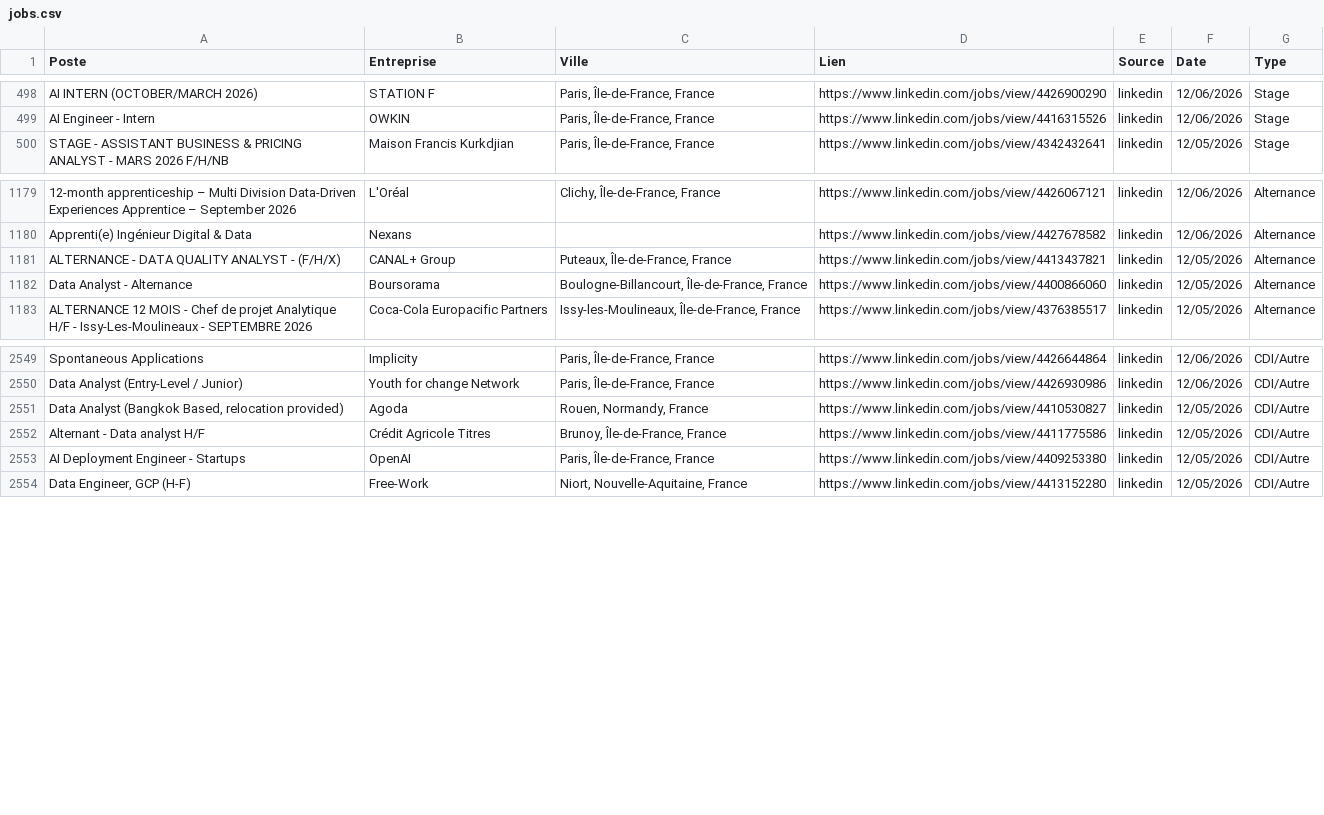
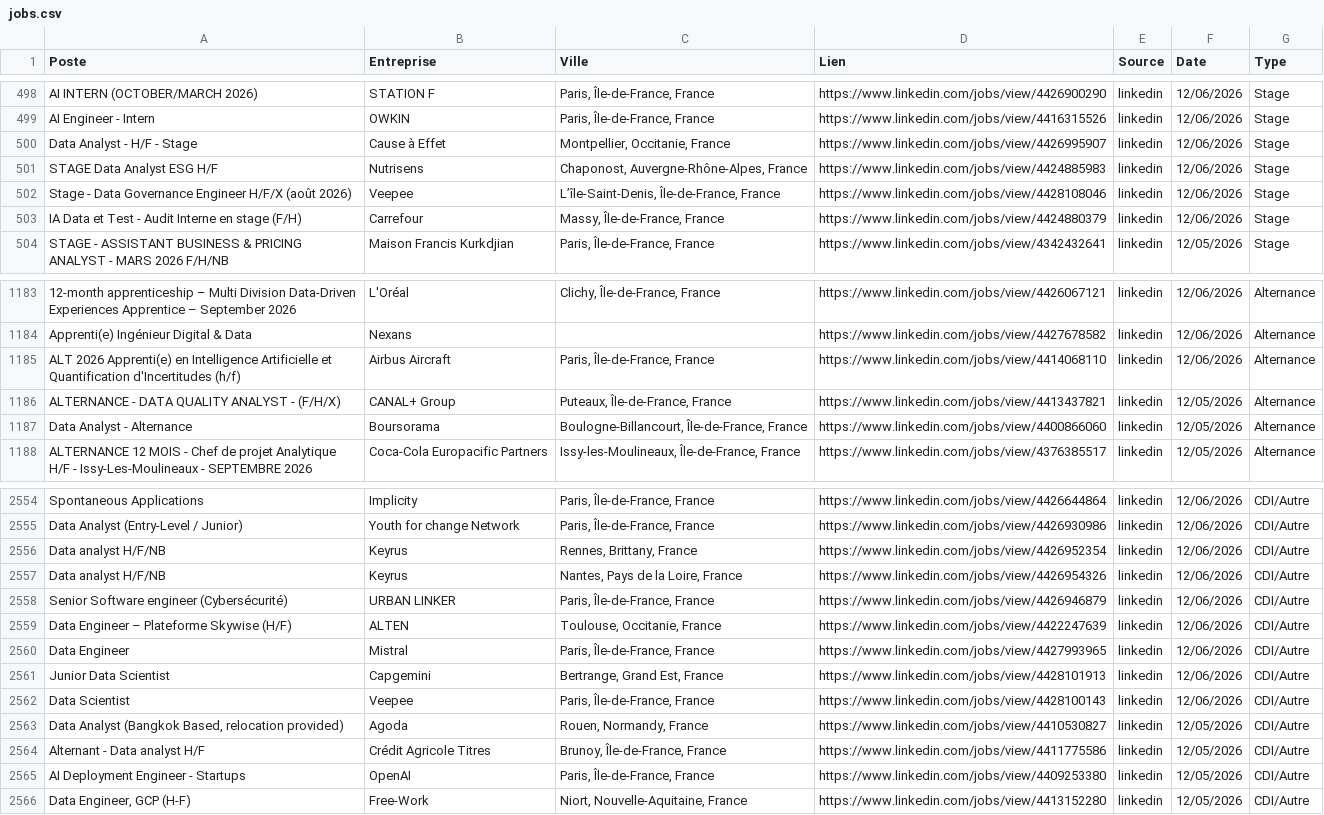
Before and after one commit to sebaarayacastro1/job-hub-france, a CSV file: data/jobs.csv, drawn as a sheet; only a part is shown, gaps mark what is left out; the diff names each change by its address in the sheet, - before the commit and + after, or states it on an @@ line.

Commit message:
Auto-update & Heartbeat: 12-06-2026 19:52

```diff
--- a/data/jobs.csv
+++ b/data/jobs.csv
+row 500: Data Analyst - H/F - Stage | Cause à Effet | Montpellier, Occitanie, France | https://www.linkedin.com/jobs/view/4426995907 | linkedin | 12/06/2026 | Stage
+row 501: STAGE Data Analyst ESG H/F | Nutrisens | Chaponost, Auvergne-Rhône-Alpes, France | https://www.linkedin.com/jobs/view/4424885983 | linkedin | 12/06/2026 | Stage
+row 502: Stage - Data Governance Engineer H/F/X (août 2026) | Veepee | L’île-Saint-Denis, Île-de-France, France | https://www.linkedin.com/jobs/view/4428108046 | linkedin | 12/06/2026 | Stage
+row 503: IA Data et Test - Audit Interne en stage (F/H) | Carrefour | Massy, Île-de-France, France | https://www.linkedin.com/jobs/view/4424880379 | linkedin | 12/06/2026 | Stage
+row 1185: ALT 2026 Apprenti(e) en Intelligence Artificielle et Quantification d'Incertitudes (h/f) | Airbus Aircraft | Paris, Île-de-France, France | https://www.linkedin.com/jobs/view/4414068110 | linkedin | 12/06/2026 | Alternance
+row 2556: Data analyst H/F/NB | Keyrus | Rennes, Brittany, France | https://www.linkedin.com/jobs/view/4426952354 | linkedin | 12/06/2026 | CDI/Autre
+row 2557: Data analyst H/F/NB | Keyrus | Nantes, Pays de la Loire, France | https://www.linkedin.com/jobs/view/4426954326 | linkedin | 12/06/2026 | CDI/Autre
+row 2558: Senior Software engineer (Cybersécurité) | URBAN LINKER | Paris, Île-de-France, France | https://www.linkedin.com/jobs/view/4426946879 | linkedin | 12/06/2026 | CDI/Autre
+row 2559: Data Engineer – Plateforme Skywise (H/F) | ALTEN | Toulouse, Occitanie, France | https://www.linkedin.com/jobs/view/4422247639 | linkedin | 12/06/2026 | CDI/Autre
+row 2560: Data Engineer | Mistral | Paris, Île-de-France, France | https://www.linkedin.com/jobs/view/4427993965 | linkedin | 12/06/2026 | CDI/Autre
+row 2561: Junior Data Scientist | Capgemini | Bertrange, Grand Est, France | https://www.linkedin.com/jobs/view/4428101913 | linkedin | 12/06/2026 | CDI/Autre
+row 2562: Data Scientist | Veepee | Paris, Île-de-France, France | https://www.linkedin.com/jobs/view/4428100143 | linkedin | 12/06/2026 | CDI/Autre
```
